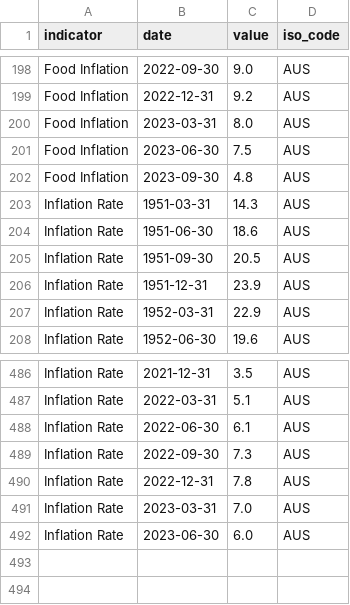
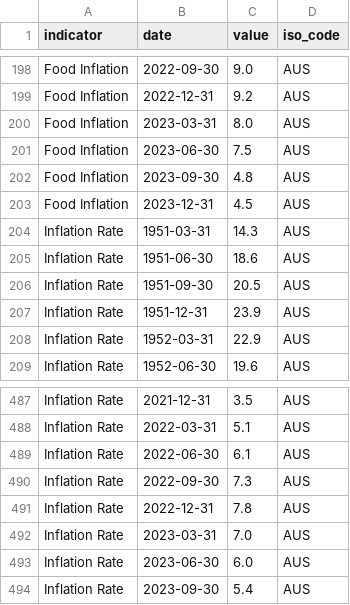
Before and after one commit to ONEcampaign/interest_rates, a CSV file: raw_data/wfp_raw/AUS_inflation.csv, drawn as a sheet; only a part is shown, gaps mark what is left out; the diff names each change by its address in the sheet, - before the commit and + after, or states it on an @@ line.

```diff
--- a/raw_data/wfp_raw/AUS_inflation.csv
+++ b/raw_data/wfp_raw/AUS_inflation.csv
+row 203: Food Inflation | 2023-12-31 | 4.5 | AUS
+row 494: Inflation Rate | 2023-09-30 | 5.4 | AUS
```
Also changed, not shown: output/fed_rate_hikes.csv, raw_data/wfp_raw/BTN_inflation.csv, 7 other files.
